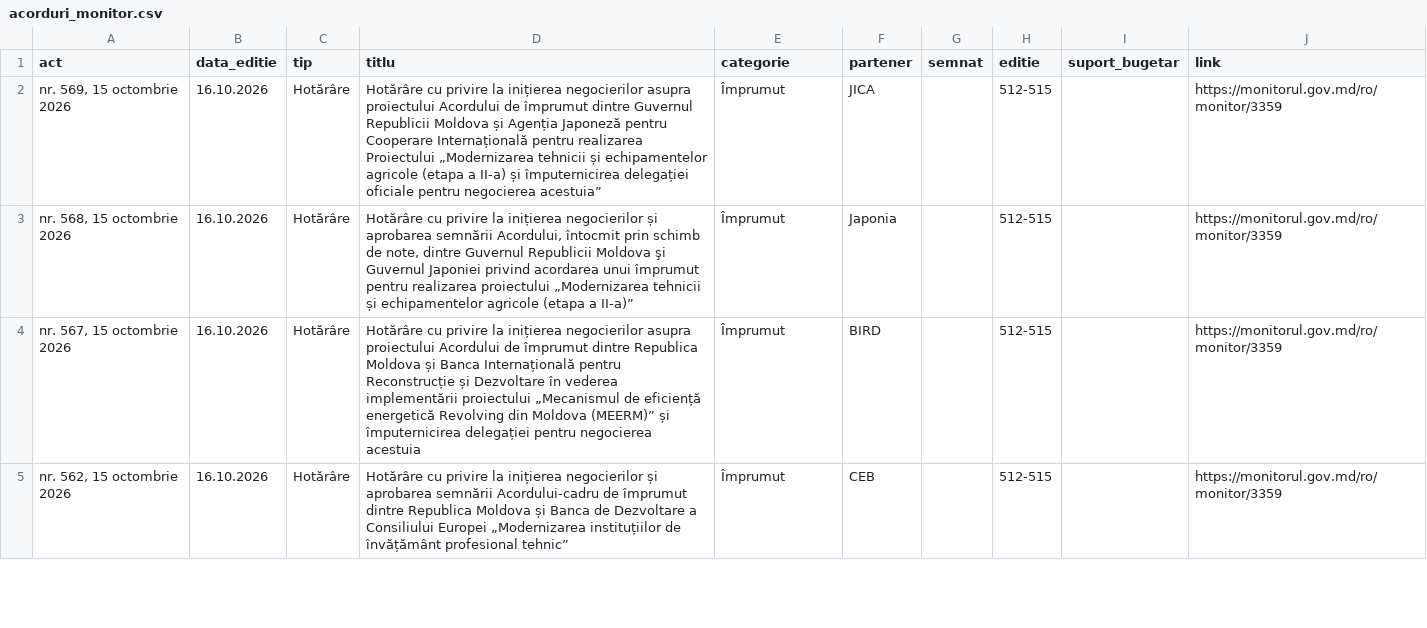
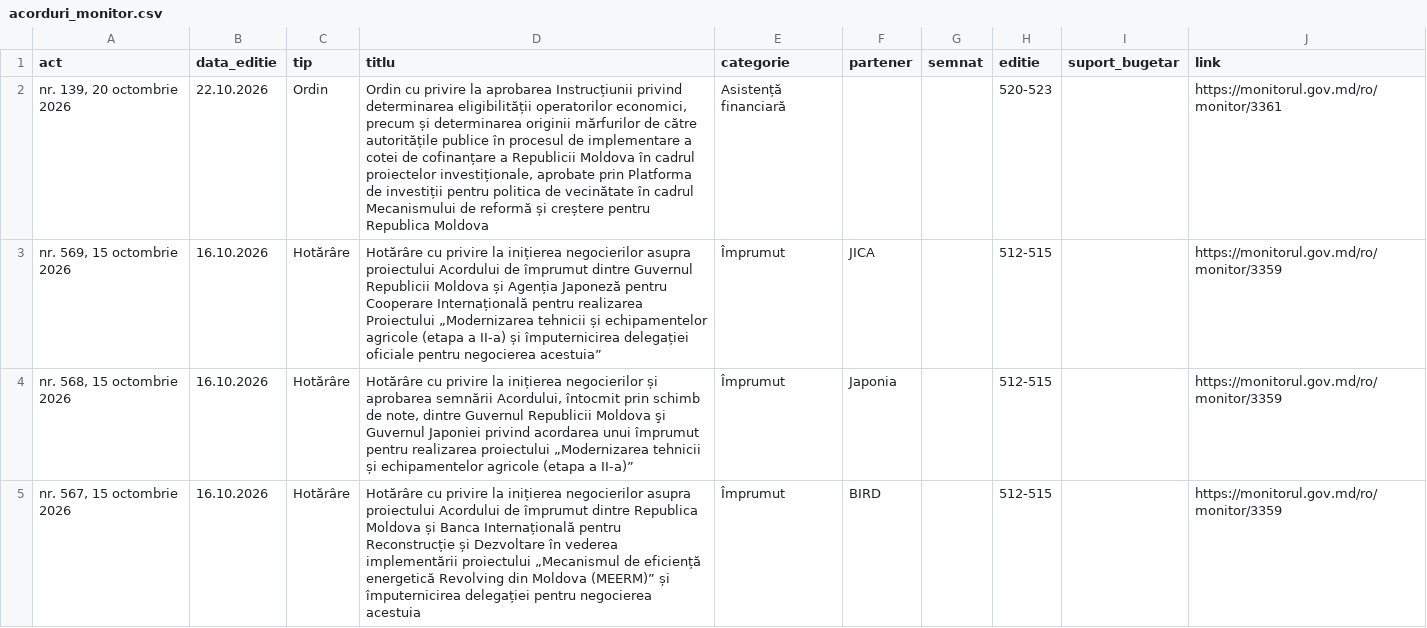
Before and after one commit to igornistor2013-wq/acorduri, a CSV file: date/acorduri_monitor.csv, drawn as a sheet; only a part is shown; the shorter side is filled out with more unchanged rows.

```diff
--- a/date/acorduri_monitor.csv
+++ b/date/acorduri_monitor.csv
@@ -1,2 +1,3 @@
 act,data_editie,tip,titlu,categorie,partener,semnat,editie,suport_bugetar,link
+"nr. 139, 20 octombrie 2026",22.10.2026,Ordin,"Ordin cu privire la aprobarea Instrucțiunii privind determinarea eligibilității operatorilor economici, precum și determinarea originii mărfurilor de către autoritățile publice în procesul de implementare a cotei de cofinanțare a Republicii Moldova în cadrul proiectelor investiționale, aprobate prin Platforma de investiții pentru politica de vecinătate în cadrul Mecanismului de reformă și creștere pentru Republica Moldova",Asistență financiară,,,520-523,,https://monitorul.gov.md/ro/monitor/3361
 "nr. 569, 15 octombrie 2026",16.10.2026,Hotărâre,Hotărâre cu privire la inițierea negocierilor asupra proiectului Acordului de împrumut dintre Guvernul Republicii Moldova și Agenția Japoneză pentru Cooperare Internațională pentru realizarea Proiectului „Modernizarea tehnicii și echipamentelor agricole (etapa a II-a) și împuternicirea delegației oficiale pentru negocierea acestuia”,Împrumut,JICA,,512-515,,https://monitorul.gov.md/ro/monitor/3359
```
Also changed, not shown: date/acorduri_legis.csv, 8 other files.
